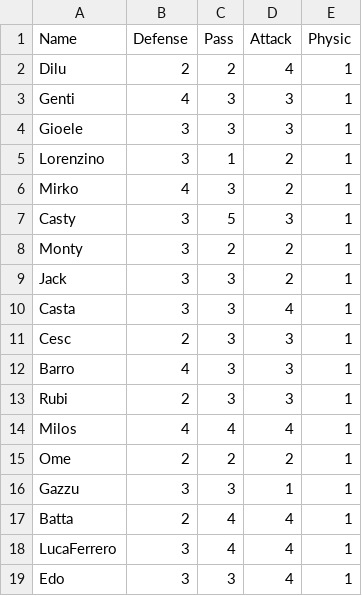
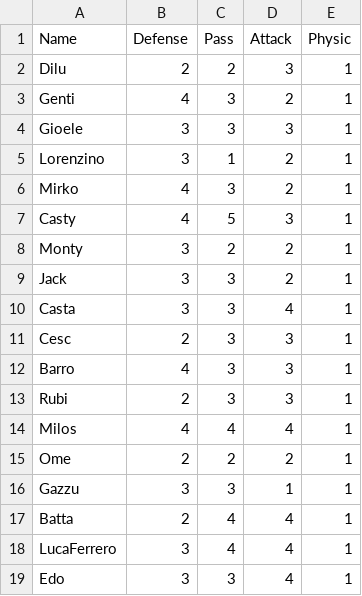
Before and after one commit to ddiluccio/TeamGenerator, a CSV file: players.csv, drawn as a sheet.

Commit message:
Update players.csv

```diff
--- a/players.csv
+++ b/players.csv
@@ -1,4 +1,4 @@
 Name,Defense,Pass,Attack,Physic
-Dilu,2,2,4,1
-Genti,4,3,3,1
+Dilu,2,2,3,1
+Genti,4,3,2,1
 Gioele,3,3,3,1
@@ -6,3 +6,3 @@ Lorenzino,3,1,2,1
 Mirko,4,3,2,1
-Casty,3,5,3,1
+Casty,4,5,3,1
 Monty,3,2,2,1
```
